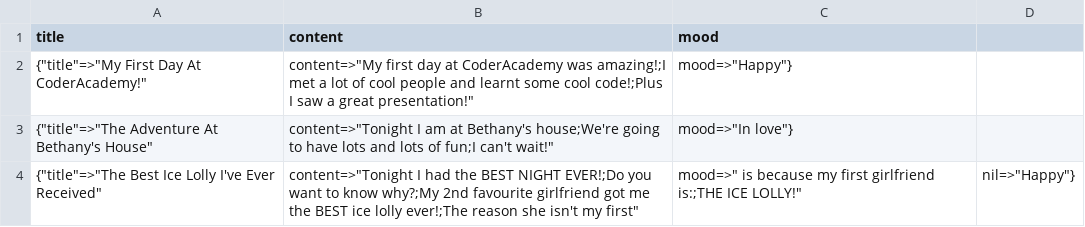
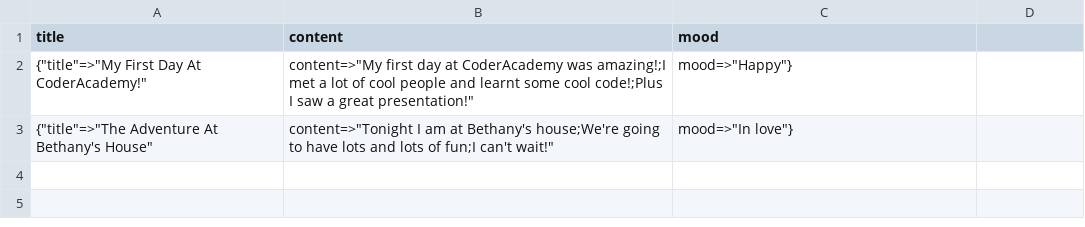
Before and after one commit to en3on/Mood.io, a CSV file: journal_entries.csv, drawn as a sheet; the diff names each change by its address in the sheet, - before the commit and + after, or states it on an @@ line.

```diff
--- a/journal_entries.csv
+++ b/journal_entries.csv
-row 4: {"title"=>"The Best Ice Lolly I've Ever Received" | content=>"Tonight I had the BEST NIGHT EVER!;Do you want to know why?;My 2nd favourite girlfriend got me the BEST ice lolly ever!;The reason she isn't my first" | mood=>" is because my first girlfriend is:;THE ICE LOLLY!" | nil=>"Happy"}
```
Also changed, not shown: 1 other file.
